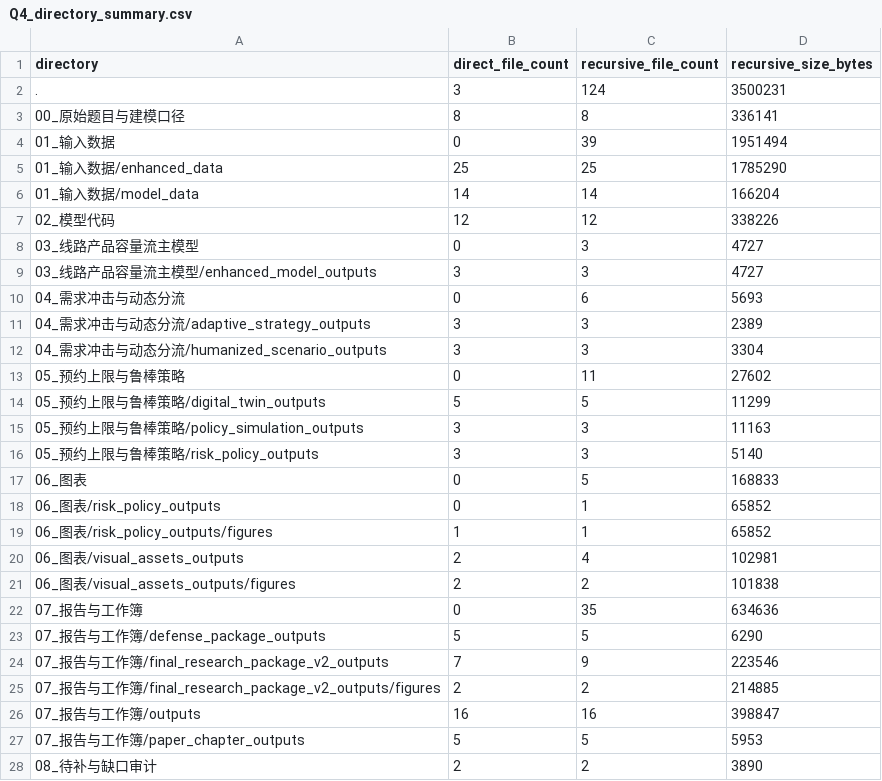
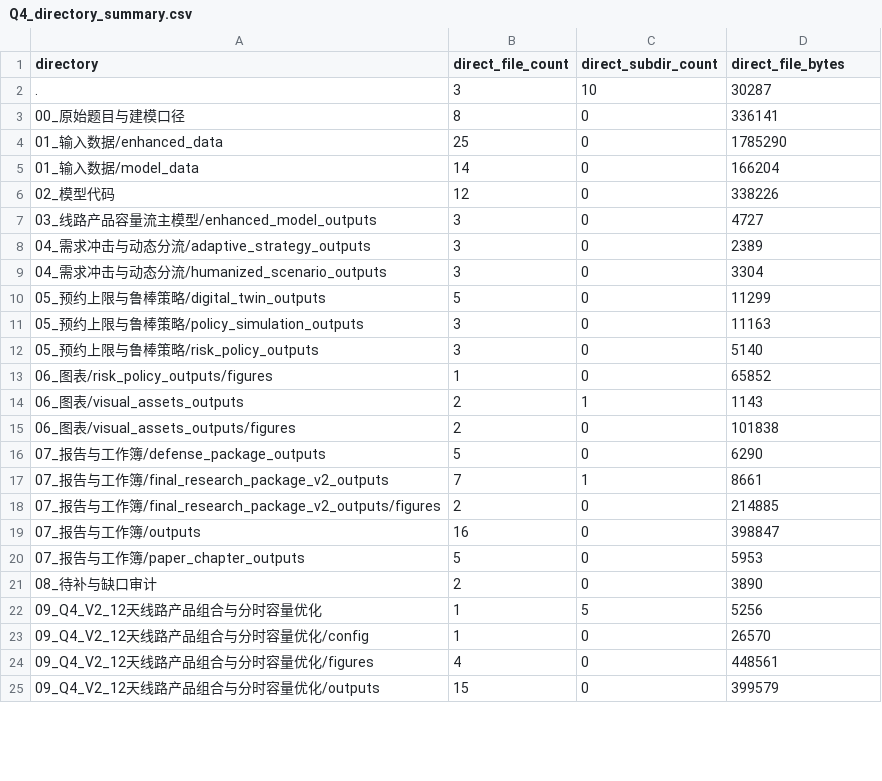
Before and after one commit to Nick-zh-jsauhd/xinjiang-tourism-optimization, a CSV file: 第四问_五一容量接待优化材料包/Q4_directory_summary.csv, drawn as a sheet; only a part is shown; the diff covers the shown part only.

```diff
--- a/第四问_五一容量接待优化材料包/Q4_directory_summary.csv
+++ b/第四问_五一容量接待优化材料包/Q4_directory_summary.csv
@@ -1,28 +1,25 @@
-"directory","direct_file_count","recursive_file_count","recursive_size_bytes"
-".","3","124","3500231"
-"00_原始题目与建模口径","8","8","336141"
-"01_输入数据","0","39","1951494"
-"01_输入数据/enhanced_data","25","25","1785290"
-"01_输入数据/model_data","14","14","166204"
-"02_模型代码","12","12","338226"
-"03_线路产品容量流主模型","0","3","4727"
-"03_线路产品容量流主模型/enhanced_model_outputs","3","3","4727"
-"04_需求冲击与动态分流","0","6","5693"
-"04_需求冲击与动态分流/adaptive_strategy_outputs","3","3","2389"
-"04_需求冲击与动态分流/humanized_scenario_outputs","3","3","3304"
-"05_预约上限与鲁棒策略","0","11","27602"
-"05_预约上限与鲁棒策略/digital_twin_outputs","5","5","11299"
-"05_预约上限与鲁棒策略/policy_simulation_outputs","3","3","11163"
-"05_预约上限与鲁棒策略/risk_policy_outputs","3","3","5140"
-"06_图表","0","5","168833"
-"06_图表/risk_policy_outputs","0","1","65852"
-"06_图表/risk_policy_outputs/figures","1","1","65852"
-"06_图表/visual_assets_outputs","2","4","102981"
-"06_图表/visual_assets_outputs/figures","2","2","101838"
-"07_报告与工作簿","0","35","634636"
-"07_报告与工作簿/defense_package_outputs","5","5","6290"
-"07_报告与工作簿/final_research_package_v2_outputs","7","9","223546"
-"07_报告与工作簿/final_research_package_v2_outputs/figures","2","2","214885"
-"07_报告与工作簿/outputs","16","16","398847"
-"07_报告与工作簿/paper_chapter_outputs","5","5","5953"
-"08_待补与缺口审计","2","2","3890"
+directory,direct_file_count,direct_subdir_count,direct_file_bytes
+.,3,10,30287
+00_原始题目与建模口径,8,0,336141
+01_输入数据/enhanced_data,25,0,1785290
+01_输入数据/model_data,14,0,166204
+02_模型代码,12,0,338226
+03_线路产品容量流主模型/enhanced_model_outputs,3,0,4727
+04_需求冲击与动态分流/adaptive_strategy_outputs,3,0,2389
+04_需求冲击与动态分流/humanized_scenario_outputs,3,0,3304
+05_预约上限与鲁棒策略/digital_twin_outputs,5,0,11299
+05_预约上限与鲁棒策略/policy_simulation_outputs,3,0,11163
+05_预约上限与鲁棒策略/risk_policy_outputs,3,0,5140
+06_图表/risk_policy_outputs/figures,1,0,65852
+06_图表/visual_assets_outputs,2,1,1143
+06_图表/visual_assets_outputs/figures,2,0,101838
+07_报告与工作簿/defense_package_outputs,5,0,6290
+07_报告与工作簿/final_research_package_v2_outputs,7,1,8661
+07_报告与工作簿/final_research_package_v2_outputs/figures,2,0,214885
+07_报告与工作簿/outputs,16,0,398847
+07_报告与工作簿/paper_chapter_outputs,5,0,5953
+08_待补与缺口审计,2,0,3890
+09_Q4_V2_12天线路产品组合与分时容量优化,1,5,5256
+09_Q4_V2_12天线路产品组合与分时容量优化/config,1,0,26570
+09_Q4_V2_12天线路产品组合与分时容量优化/figures,4,0,448561
+09_Q4_V2_12天线路产品组合与分时容量优化/outputs,15,0,399579
```
Also changed, not shown: 2 added rows elsewhere in this file, 第四问_五一容量接待优化材料包/Q4_file_manifest.csv, 25 other files.
